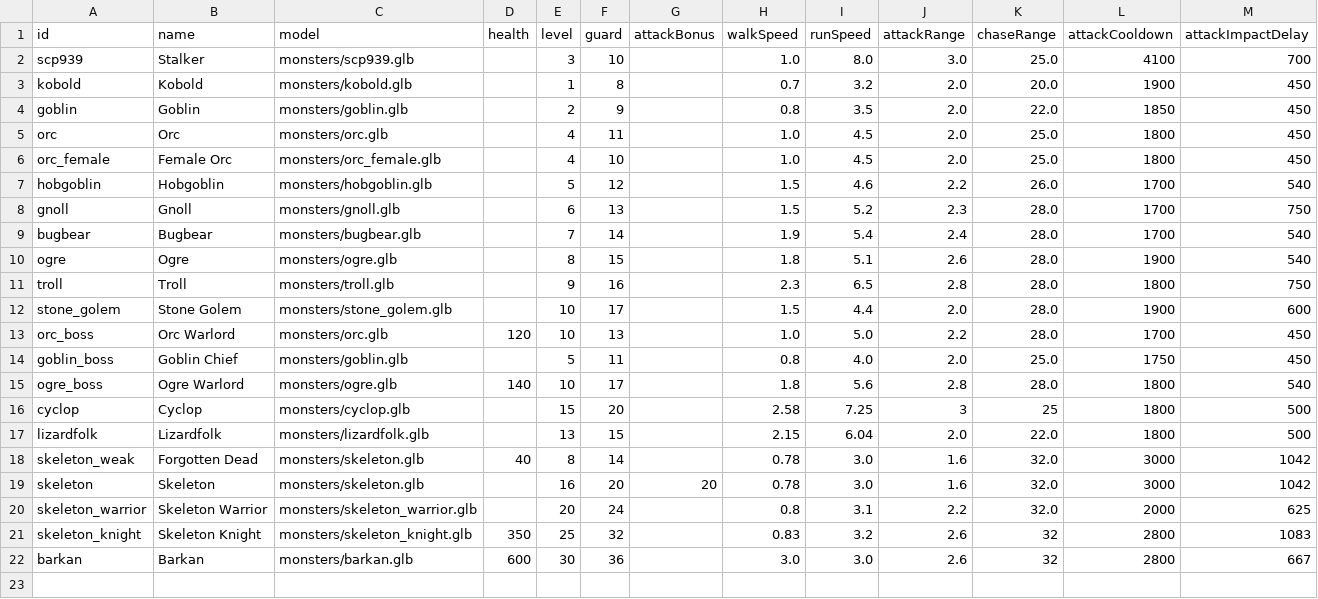
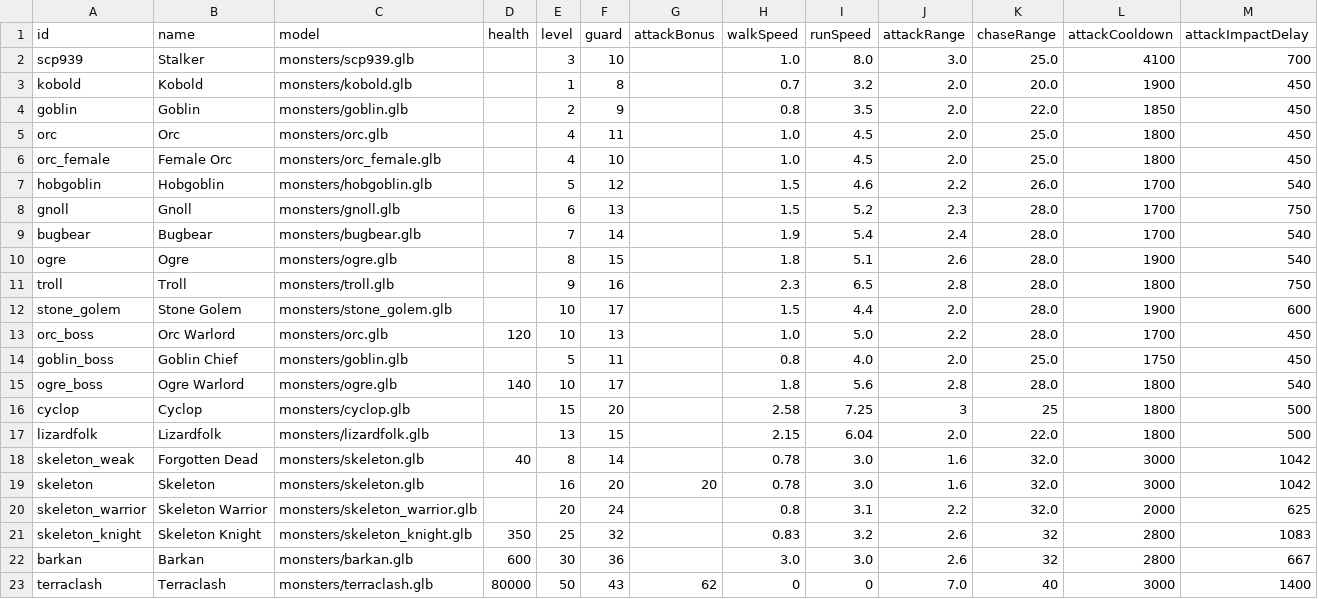
Before and after one commit to DaedalGames/OpenMMO, a CSV file: data-src/monsters.csv, drawn as a sheet; only a part is shown; rows hold the shown columns only; the diff names each change by its address in the sheet, - before the commit and + after, or states it on an @@ line.

```diff
--- a/data-src/monsters.csv
+++ b/data-src/monsters.csv
+row 23: terraclash | Terraclash | monsters/terraclash.glb | 80000 | 50 | 43 | 62 | 0 | 0 | 7.0 | 40 | 3000 | 1400
```
Also changed, not shown: 8 other files.
